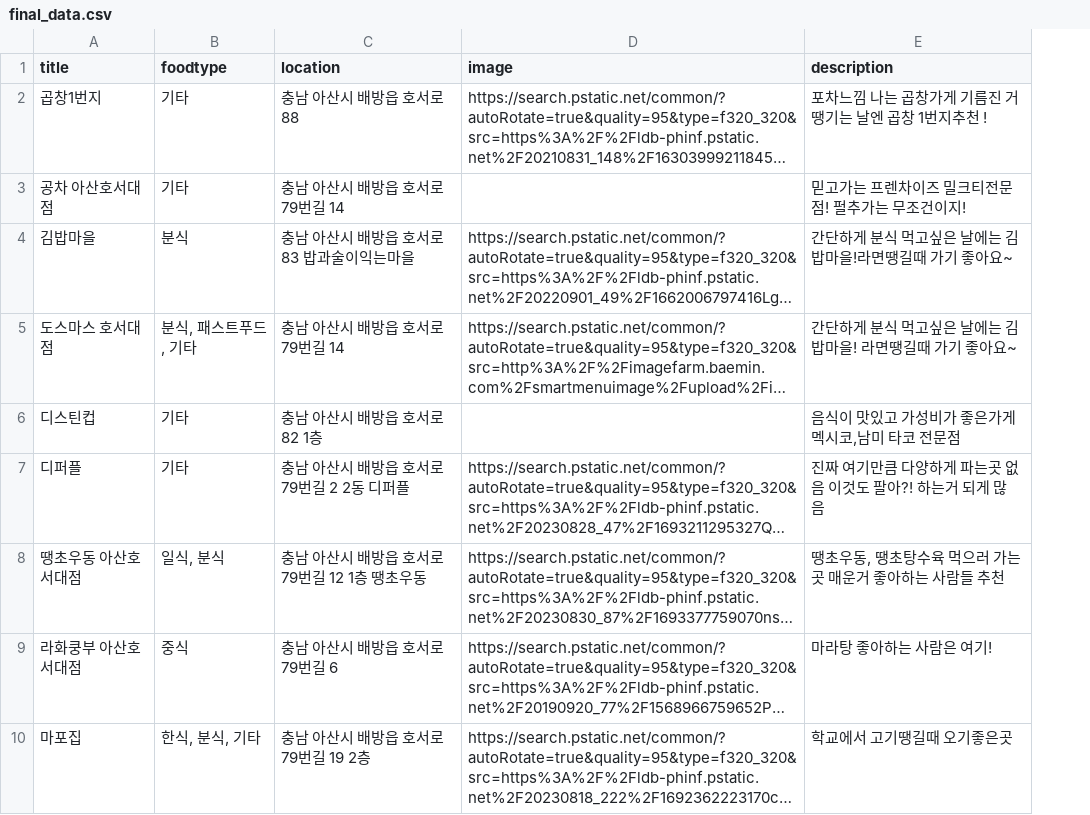
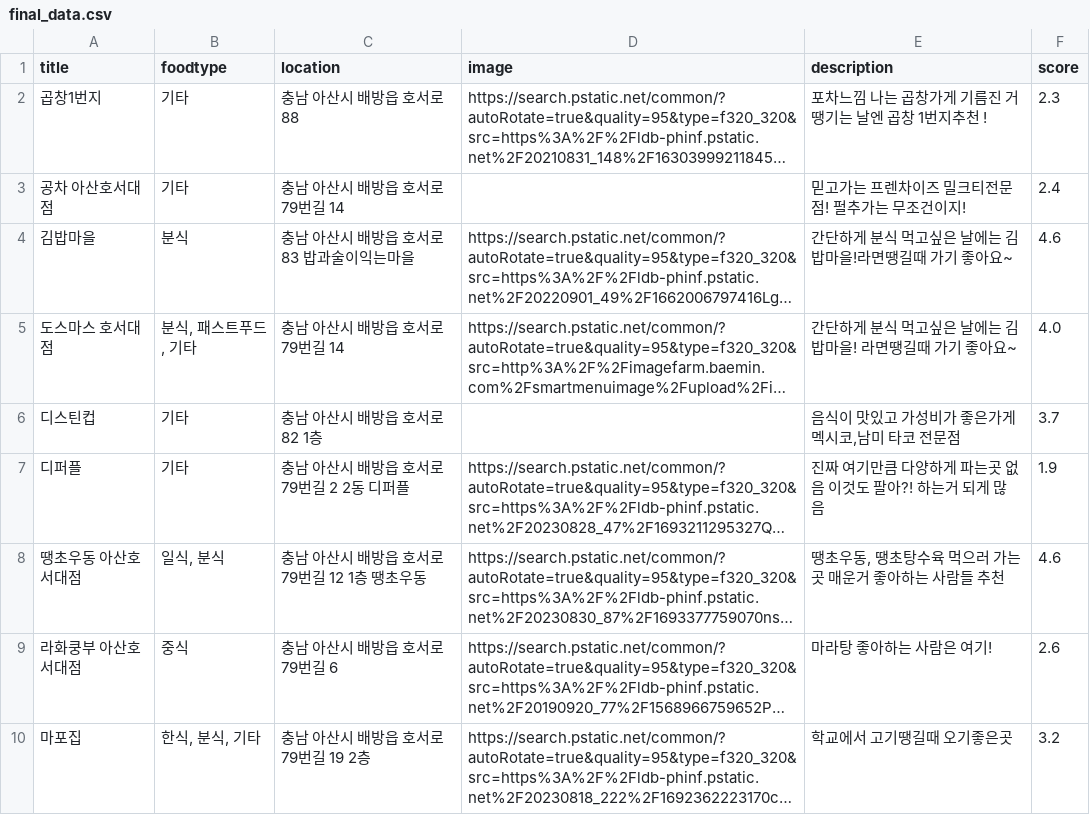
Before and after one commit to 11kkw/HoseoEats, a CSV file: public/final_data.csv, drawn as a sheet; only a part is shown; long unchanged cells end in …; the diff names each change by its address in the sheet, - before the commit and + after, or states it on an @@ line.

Commit message:
testig

```diff
--- a/public/final_data.csv
+++ b/public/final_data.csv
+column F (score), rows 2-10: 2.3 | 2.4 | 4.6 | 4.0 | 3.7 | 1.9 | 4.6 | 2.6 | 3.2
```
